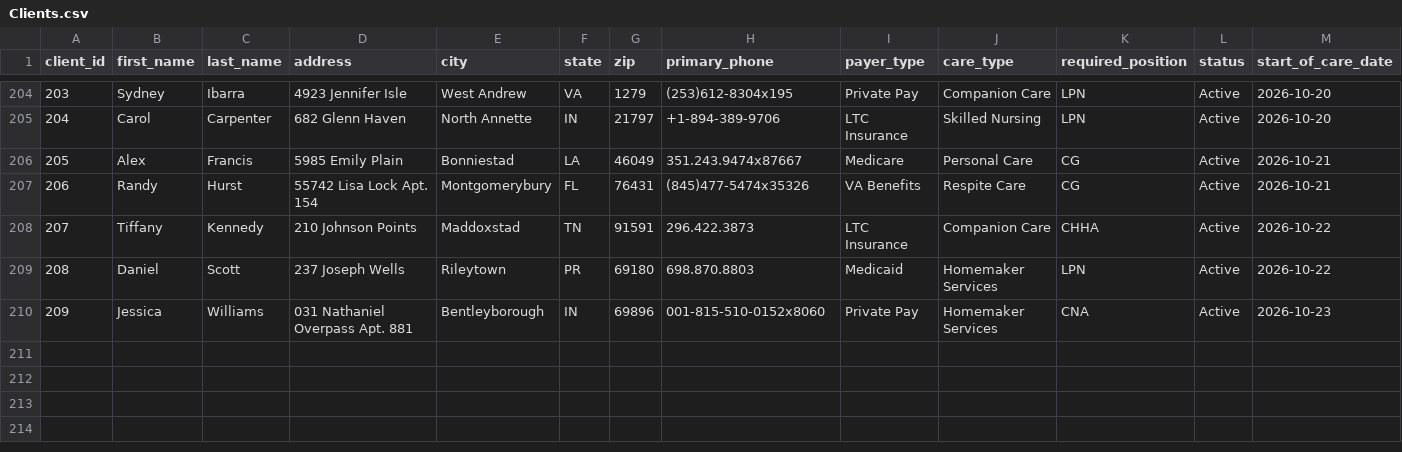
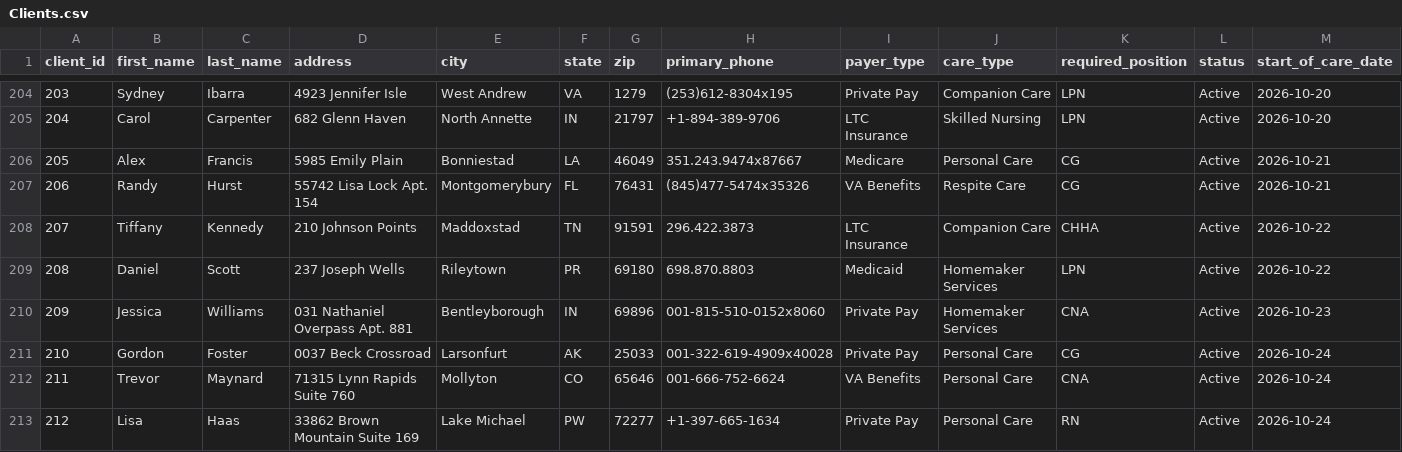
Before and after one commit to uzairnauman/Work_Opportunity_Tax_Credit, a CSV file: Datasets/Clients.csv, drawn as a sheet; only a part is shown, gaps mark what is left out; rows hold the shown columns only; the diff names each change by its address in the sheet, - before the commit and + after, or states it on an @@ line.

```diff
--- a/Datasets/Clients.csv
+++ b/Datasets/Clients.csv
+row 211: 210 | Gordon | Foster | 0037 Beck Crossroad | Larsonfurt | AK | 25033 | 001-322-619-4909x40028 | Private Pay | Personal Care | CG | Active | 2026-10-24
+row 212: 211 | Trevor | Maynard | 71315 Lynn Rapids Suite 760 | Mollyton | CO | 65646 | 001-666-752-6624 | VA Benefits | Personal Care | CNA | Active | 2026-10-24
+row 213: 212 | Lisa | Haas | 33862 Brown Mountain Suite 169 | Lake Michael | PW | 72277 | +1-397-665-1634 | Private Pay | Personal Care | RN | Active | 2026-10-24
```
Also changed, not shown: 1 other file.
